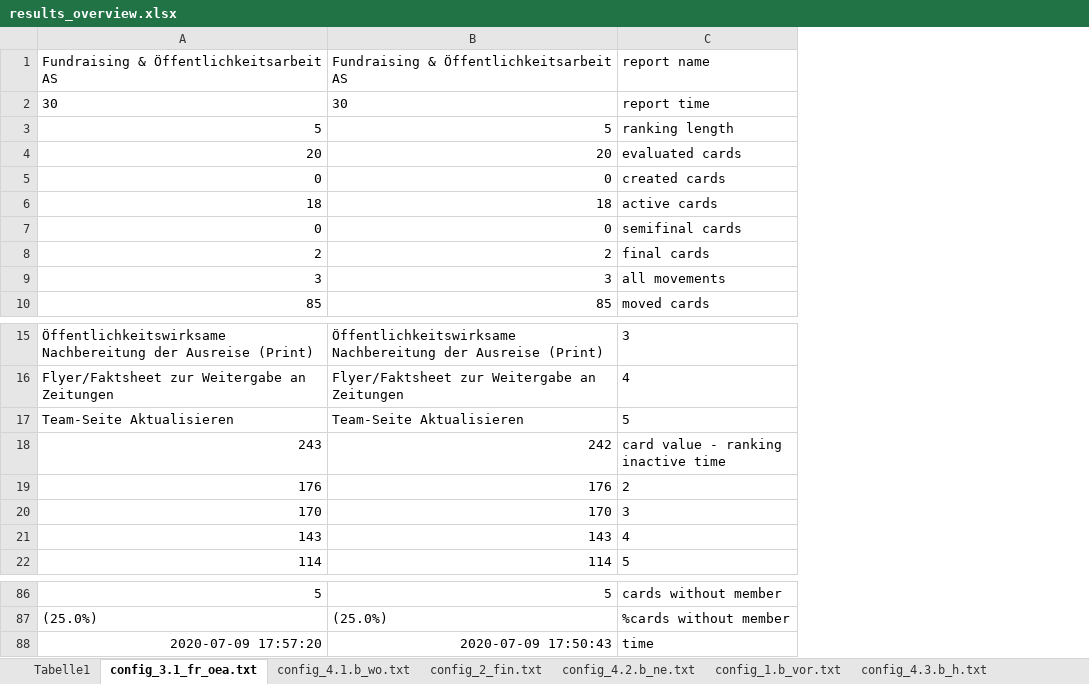
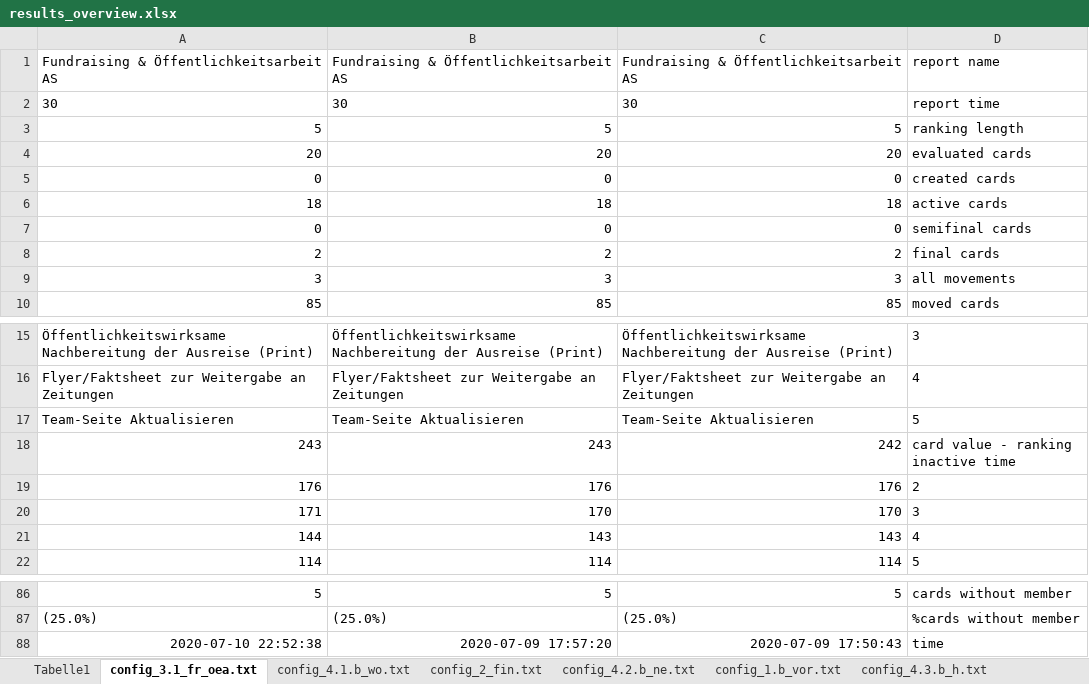
Before and after one commit to ChristophNetsch/SodisTools, an Excel workbook: results_overview.xlsx, sheet config_3.1_fr_oea.txt, drawn as a sheet; only a part is shown, gaps mark what is left out; values as stored, in another font and other column widths than the file's, no borders; the diff names each change by its address in the sheet, - before the commit and + after, or states it on an @@ line.

```diff
--- a/results_overview.xlsx (sheet config_3.1_fr_oea.txt)
+++ b/results_overview.xlsx (sheet config_3.1_fr_oea.txt)
+column C, rows 1-10: Fundraising & Öffentlichkeitsarbeit AS | 30 | 5 | 20 | 0 | 18 | 0 | 2 | 3 | 85; rows 15-22: Öffentlichkeitswirksame Nachbereitung der Ausreise (Print) | Flyer/Faktsheet zur Weitergabe an Zeitungen | Team-Seite Aktualisieren | 242 | 176 | 170 | 143 | 114; rows 86-88: 5 | (25.0%) | 2020-07-09 17:50:43
-B18: 242
+B18: 243
-A20: 170
+A20: 171
-A21: 143
+A21: 144
-A88: 2020-07-09 17:57:20
+A88: 2020-07-10 22:52:38
-B88: 2020-07-09 17:50:43
+B88: 2020-07-09 17:57:20
```
Also changed, not shown: sheet config_4.3.b_h.txt, sheet config_2_fin.txt, sheet config_4.2.a_bil.txt, sheet config_1.b_vor.txt, sheet config_1.a_ve.txt, sheet config_4.1.b_wo.txt, 5 more sheets, report_folder/report_1.a_ve.xlsx, report_folder/report_1.b_vor.xlsx, 11 other files.
